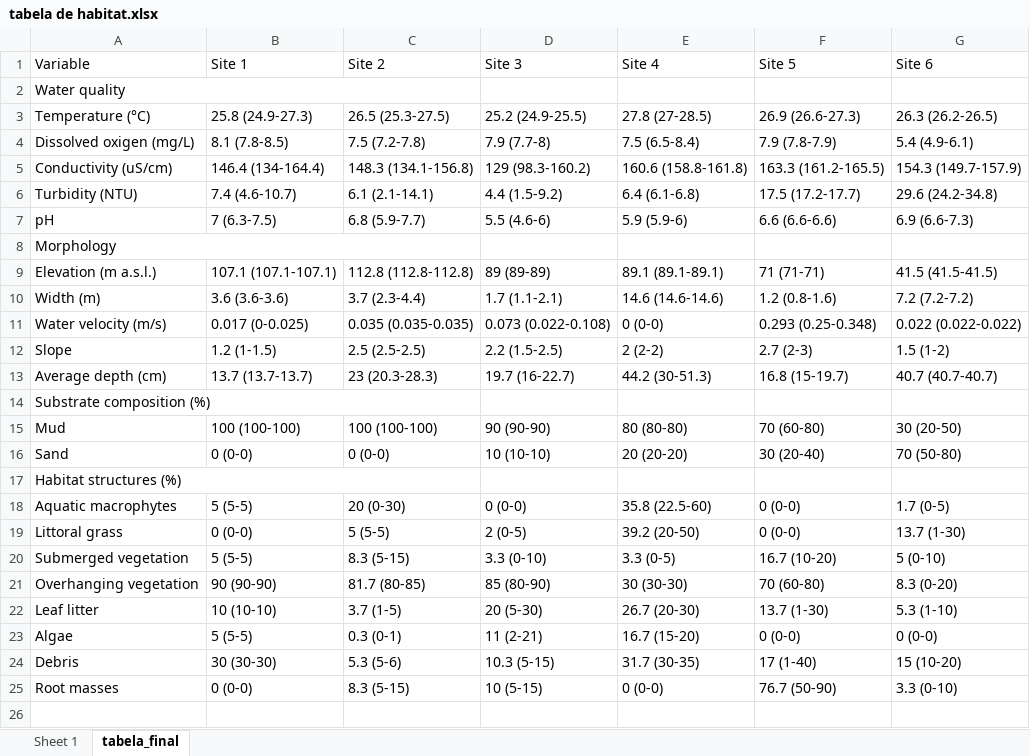
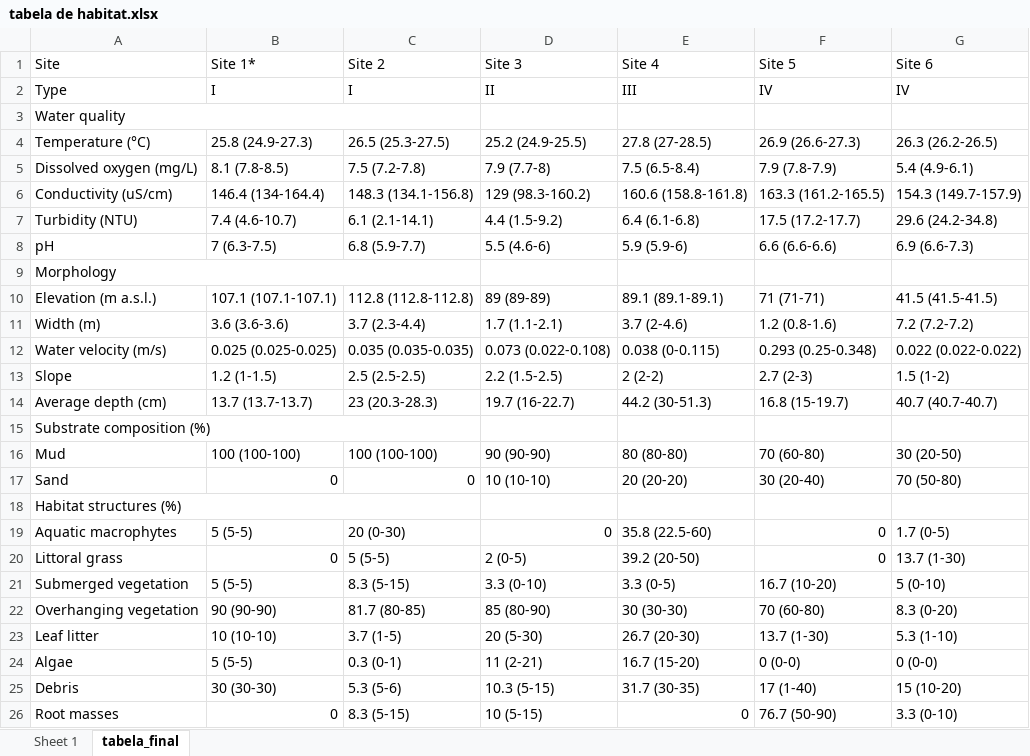
Before and after one commit to elviomedeiros/mxr23_Q, an Excel workbook: tabela de habitat.xlsx, sheet tabela_final, drawn as a sheet; values as stored, in another font and other column widths than the file's, no borders; addresses are those after the commit; the diff names each change by its address in the sheet, - before the commit and + after, or states it on an @@ line.

```diff
--- a/tabela de habitat.xlsx (sheet tabela_final)
+++ b/tabela de habitat.xlsx (sheet tabela_final)
-A1: Variable
+A1: Site
-B1: Site 1
+B1: Site 1*
+row 2: Type | I | I | II | III | IV | IV
-A5 (Site): Dissolved oxigen (mg/L)
+A5 (Site): Dissolved oxygen (mg/L)
-E11 (Site 4): 14.6 (14.6-14.6)
+E11 (Site 4): 3.7 (2-4.6)
-B12 (Site 1*): 0.017 (0-0.025)
+B12 (Site 1*): 0.025 (0.025-0.025)
-E12 (Site 4): 0 (0-0)
+E12 (Site 4): 0.038 (0-0.115)
-B17 (Site 1*): 0 (0-0)
+B17 (Site 1*): 0
-C17 (Site 2): 0 (0-0)
+C17 (Site 2): 0
-D19 (Site 3): 0 (0-0)
+D19 (Site 3): 0
-F19:F20 (Site 5): 0 (0-0)
+F19:F20 (Site 5): 0
-B20 (Site 1*): 0 (0-0)
+B20 (Site 1*): 0
-B26 (Site 1*): 0 (0-0)
+B26 (Site 1*): 0
-E26 (Site 4): 0 (0-0)
+E26 (Site 4): 0
```
Also changed, not shown: sheet Sheet 1, data/rebio23-habitat.xlsx, tabela de nutrientes.xlsx, 7 other files.
